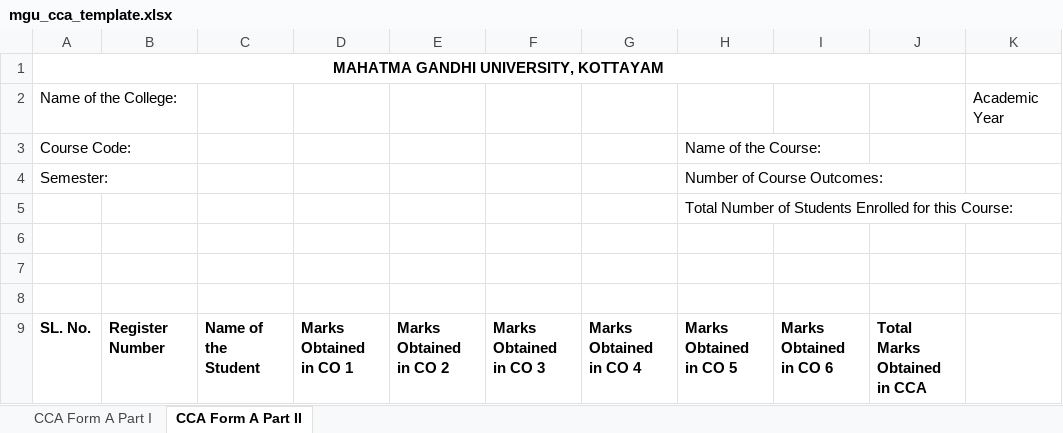
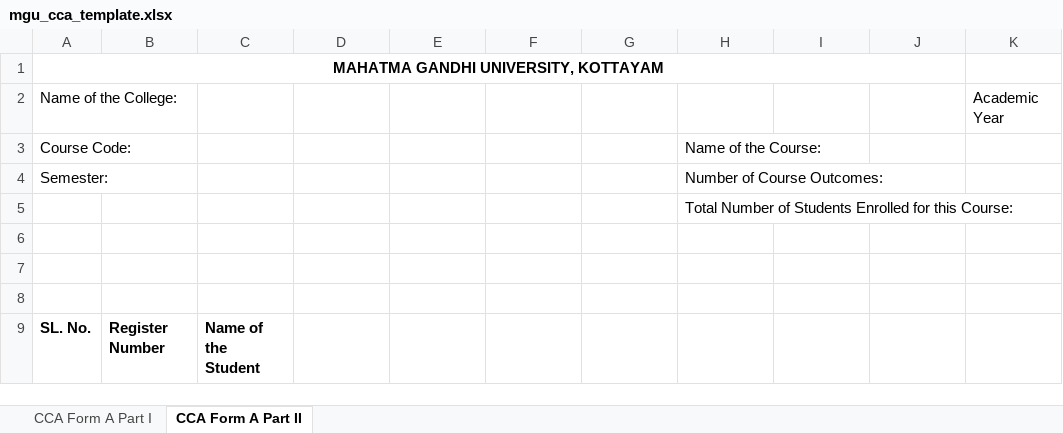
Before and after one commit to mtctacin/co-internal-marks-tool, an Excel workbook: static/mgu_cca_template.xlsx, sheet CCA Form A Part II, drawn as a sheet; values as stored, in another font and other column widths than the file's, no borders; the diff names each change by its address in the sheet, - before the commit and + after, or states it on an @@ line.

```diff
--- a/static/mgu_cca_template.xlsx (sheet CCA Form A Part II)
+++ b/static/mgu_cca_template.xlsx (sheet CCA Form A Part II)
-D9: Marks Obtained in CO 1
+D9: (empty)
-E9: Marks Obtained in CO 2
+E9: (empty)
-F9: Marks Obtained in CO 3
+F9: (empty)
-G9: Marks Obtained in CO 4
+G9: (empty)
-H9: Marks Obtained in CO 5
+H9: (empty)
-I9: Marks Obtained in CO 6
+I9: (empty)
-J9: Total Marks Obtained in CCA
+J9: (empty)
```
Also changed, not shown: sheet CCA Form A Part I.
